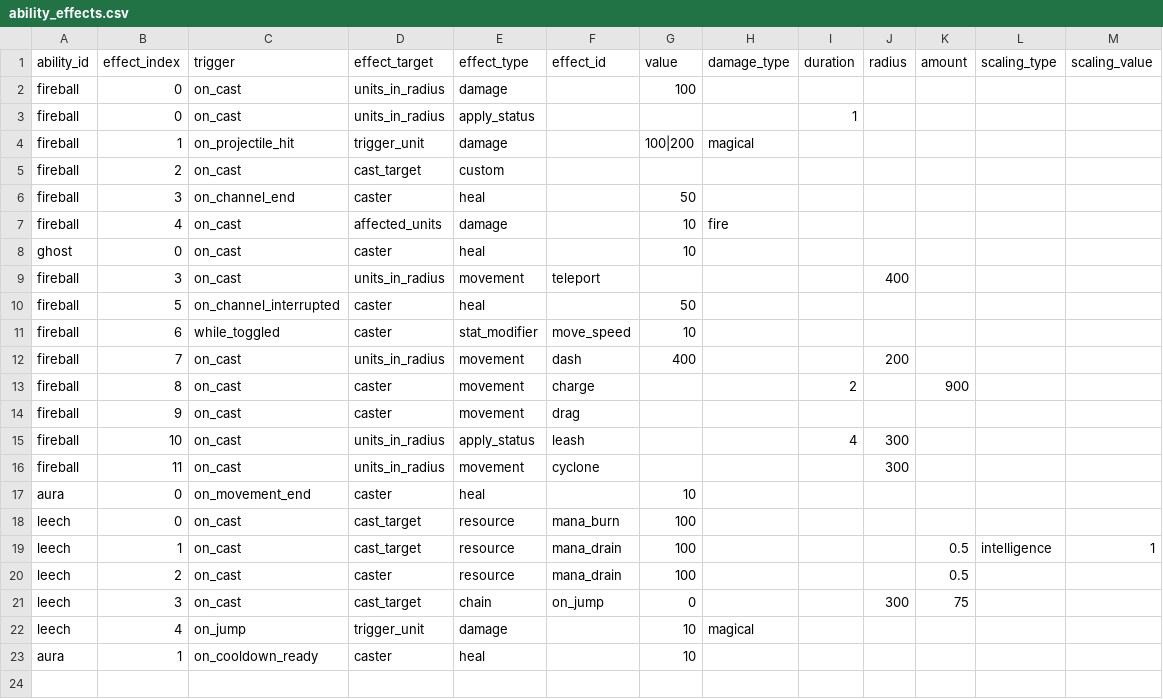
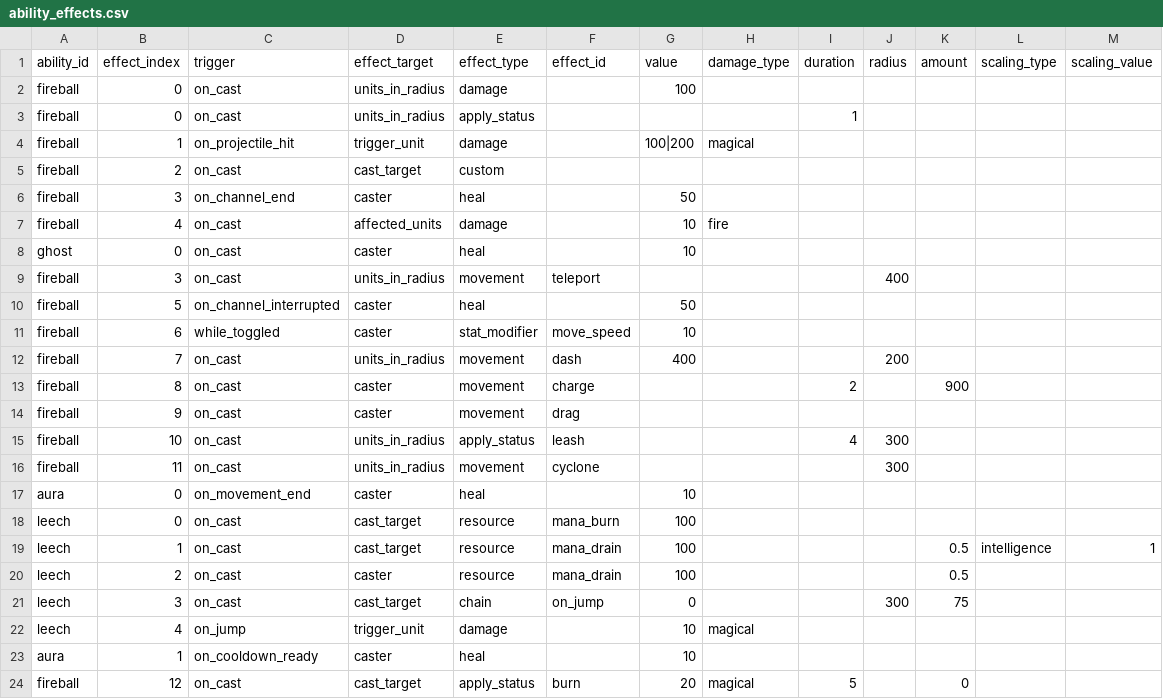
Before and after one commit to ElliotW1999/labyrinth, a CSV file: data/examples/invalid/ability_effects.csv, drawn as a sheet; the diff names each change by its address in the sheet, - before the commit and + after, or states it on an @@ line.

```diff
--- a/data/examples/invalid/ability_effects.csv
+++ b/data/examples/invalid/ability_effects.csv
+row 24: fireball | 12 | on_cast | cast_target | apply_status | burn | 20 | magical | 5 |  | 0
```
Also changed, not shown: 6 other files.
